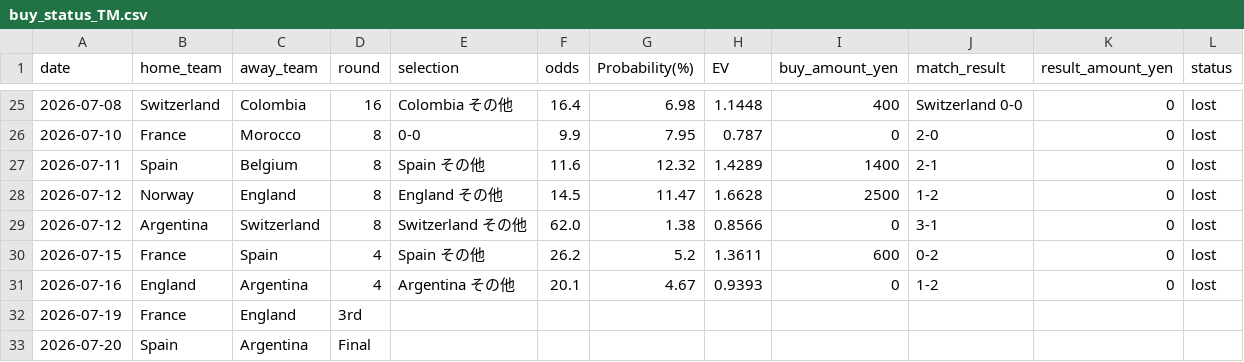
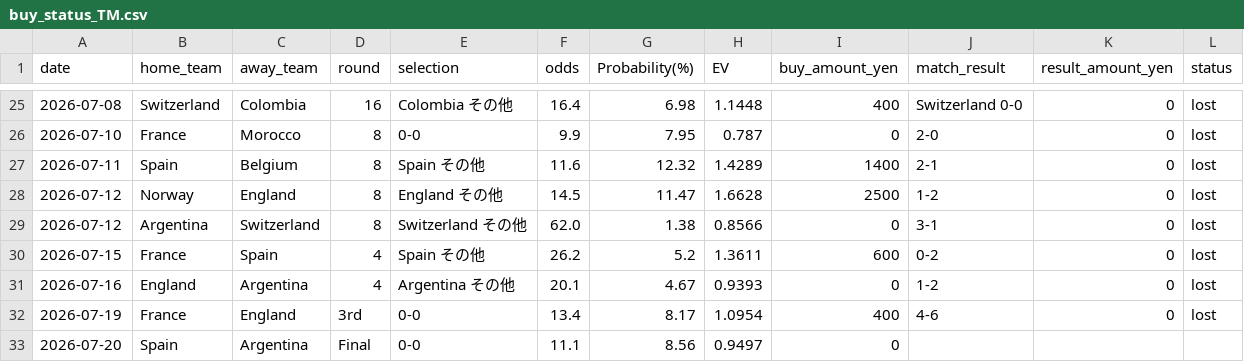
Before and after one commit to take4ff/wcup_winner, a CSV file: data/buy_status_TM.csv, drawn as a sheet; only a part is shown, gaps mark what is left out.

```diff
--- a/data/buy_status_TM.csv
+++ b/data/buy_status_TM.csv
@@ -31,3 +31,3 @@ date,home_team,away_team,round,selection,odds,Probability(%),EV,buy_amount_yen,m
 2026-07-16,England,Argentina,4,Argentina その他,20.1,4.67,0.9393,0,1-2,0,lost
-2026-07-19,France,England,3rd
-2026-07-20,Spain,Argentina,Final
+2026-07-19,France,England,3rd,0-0,13.4,8.17,1.0954,400,4-6,0,lost
+2026-07-20,Spain,Argentina,Final,0-0,11.1,8.56,0.9497,0
```
Also changed, not shown: data/processed/2026/predicted_scores.csv, 5 other files.
